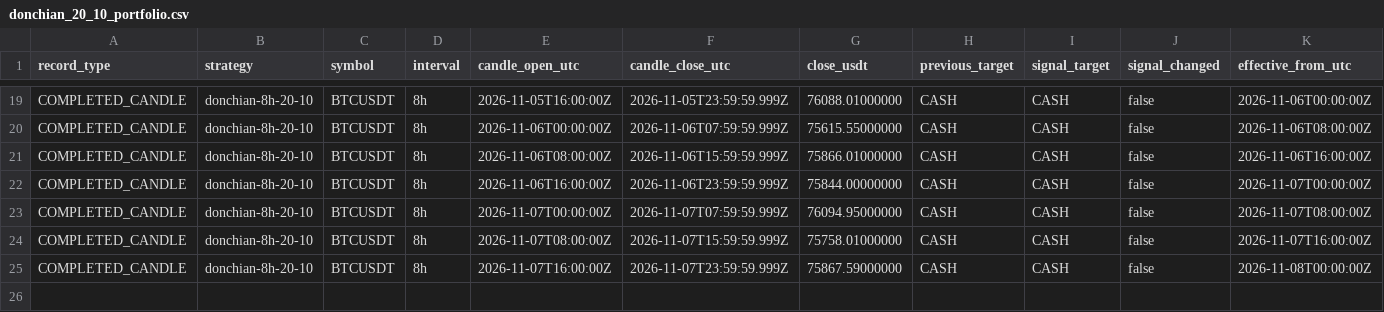
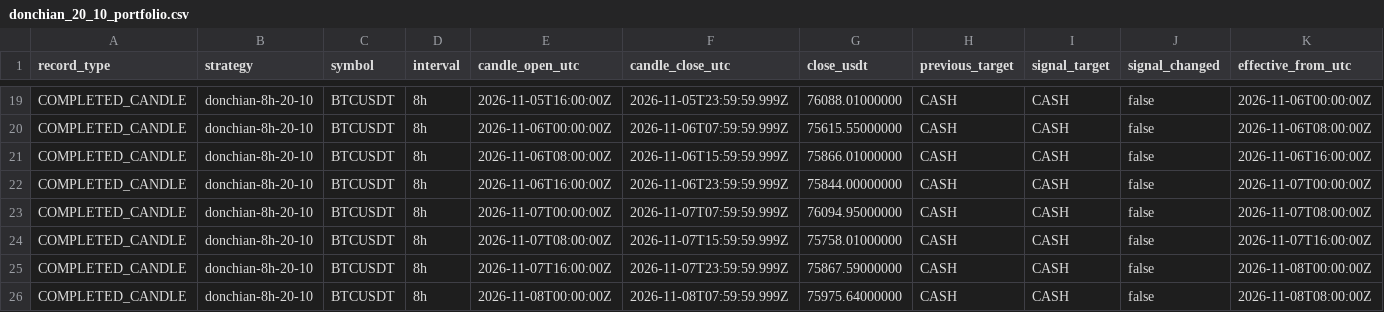
Before and after one commit to nkfai1982-oss/btc, a CSV file: tools/binance-ema300-monitor/donchian_20_10_portfolio.csv, drawn as a sheet; only a part is shown, gaps mark what is left out; rows hold the shown columns only; the diff names each change by its address in the sheet, - before the commit and + after, or states it on an @@ line.

Commit message:
Record BTC strategy portfolio evaluations

```diff
--- a/tools/binance-ema300-monitor/donchian_20_10_portfolio.csv
+++ b/tools/binance-ema300-monitor/donchian_20_10_portfolio.csv
+row 26: COMPLETED_CANDLE | donchian-8h-20-10 | BTCUSDT | 8h | 2026-11-08T00:00:00Z | 2026-11-08T07:59:59.999Z | 75975.64000000 | CASH | CASH | false | 2026-11-08T08:00:00Z
```
Also changed, not shown: tools/binance-ema300-monitor/ema300_portfolio.csv.
